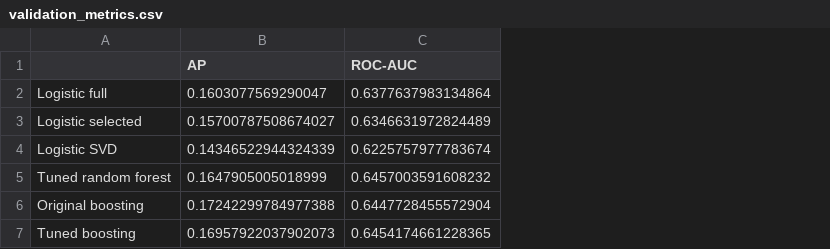
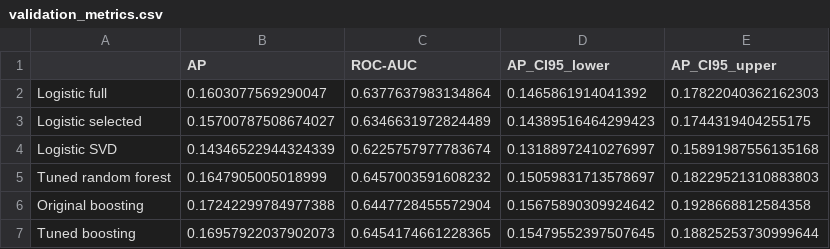
Before and after one commit to zeeld29/AIM_Capstone, a CSV file: reports/significance_analysis/validation_metrics.csv, drawn as a sheet; the diff names each change by its address in the sheet, - before the commit and + after, or states it on an @@ line.

```diff
--- a/reports/significance_analysis/validation_metrics.csv
+++ b/reports/significance_analysis/validation_metrics.csv
+column D (AP_CI95_lower), rows 2-7: 0.1465861914041392 | 0.14389516464299423 | 0.13188972410276997 | 0.15059831713578697 | 0.15675890309924642 | 0.15479552397507645
+column E (AP_CI95_upper), rows 2-7: 0.17822040362162303 | 0.1744319404255175 | 0.15891987556135168 | 0.18229521310883803 | 0.1928668812584358 | 0.18825253730999644
```
Also changed, not shown: 26 other files.
